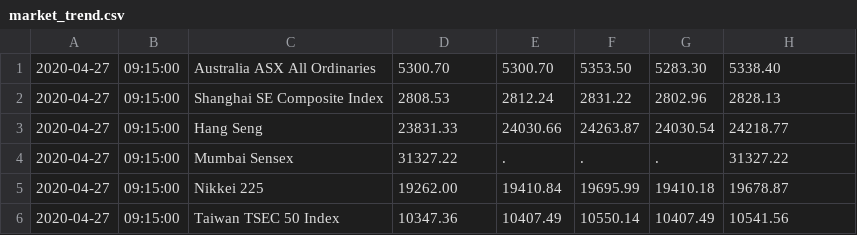
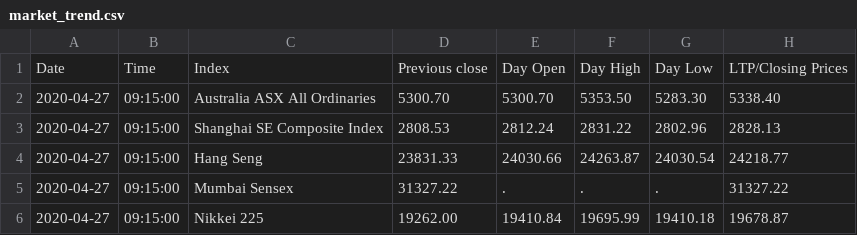
Before and after one commit to akshatz/Stock-Scraping, a CSV file: market_trend.csv, drawn as a sheet; only a part is shown; the shorter side is filled out with more unchanged rows; the diff names each change by its address in the sheet, - before the commit and + after, or states it on an @@ line.

```diff
--- a/market_trend.csv
+++ b/market_trend.csv
+row 1: Date | Time | Index | Previous close | Day Open | Day High | Day Low | LTP/Closing Prices
```
